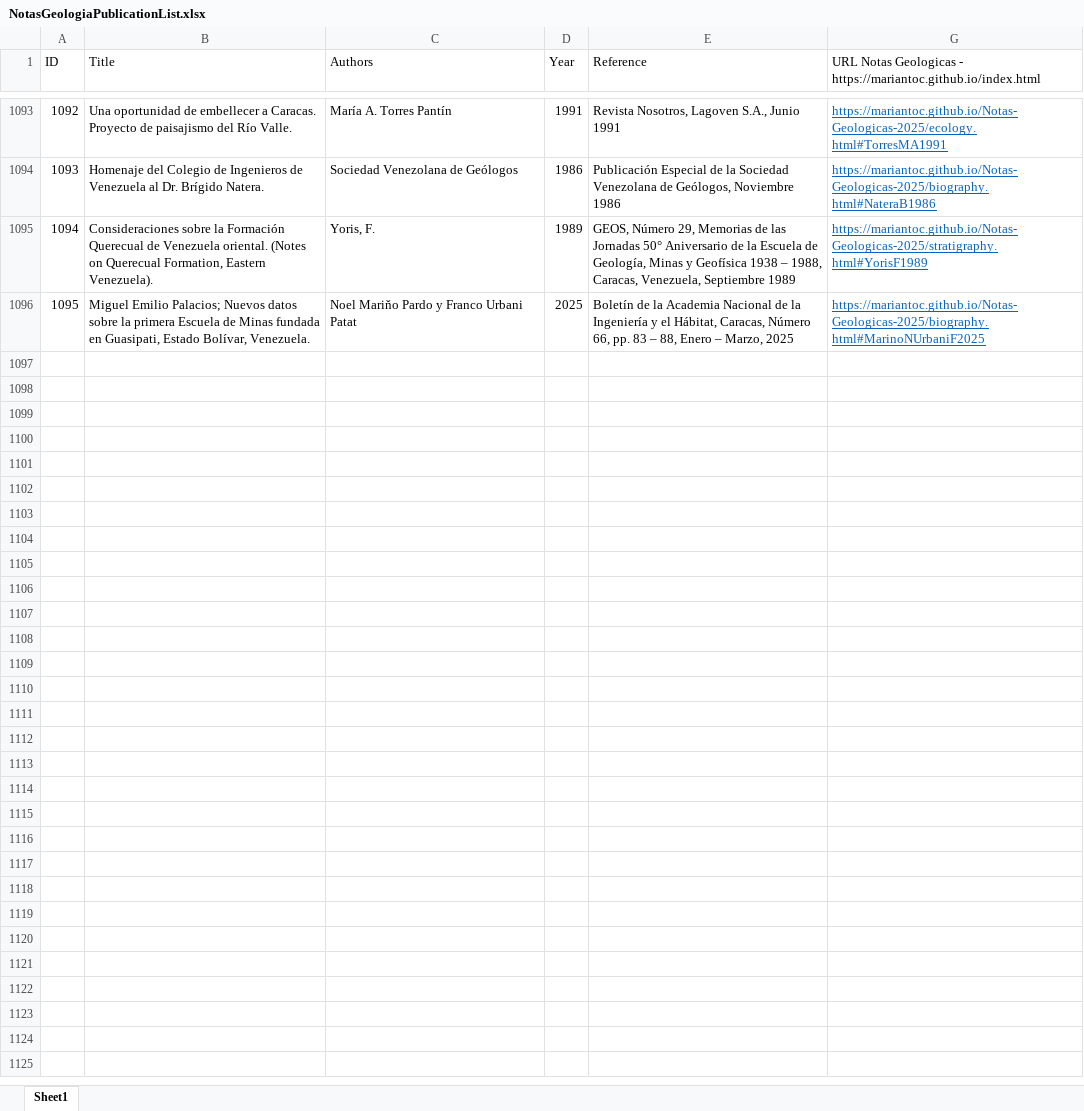
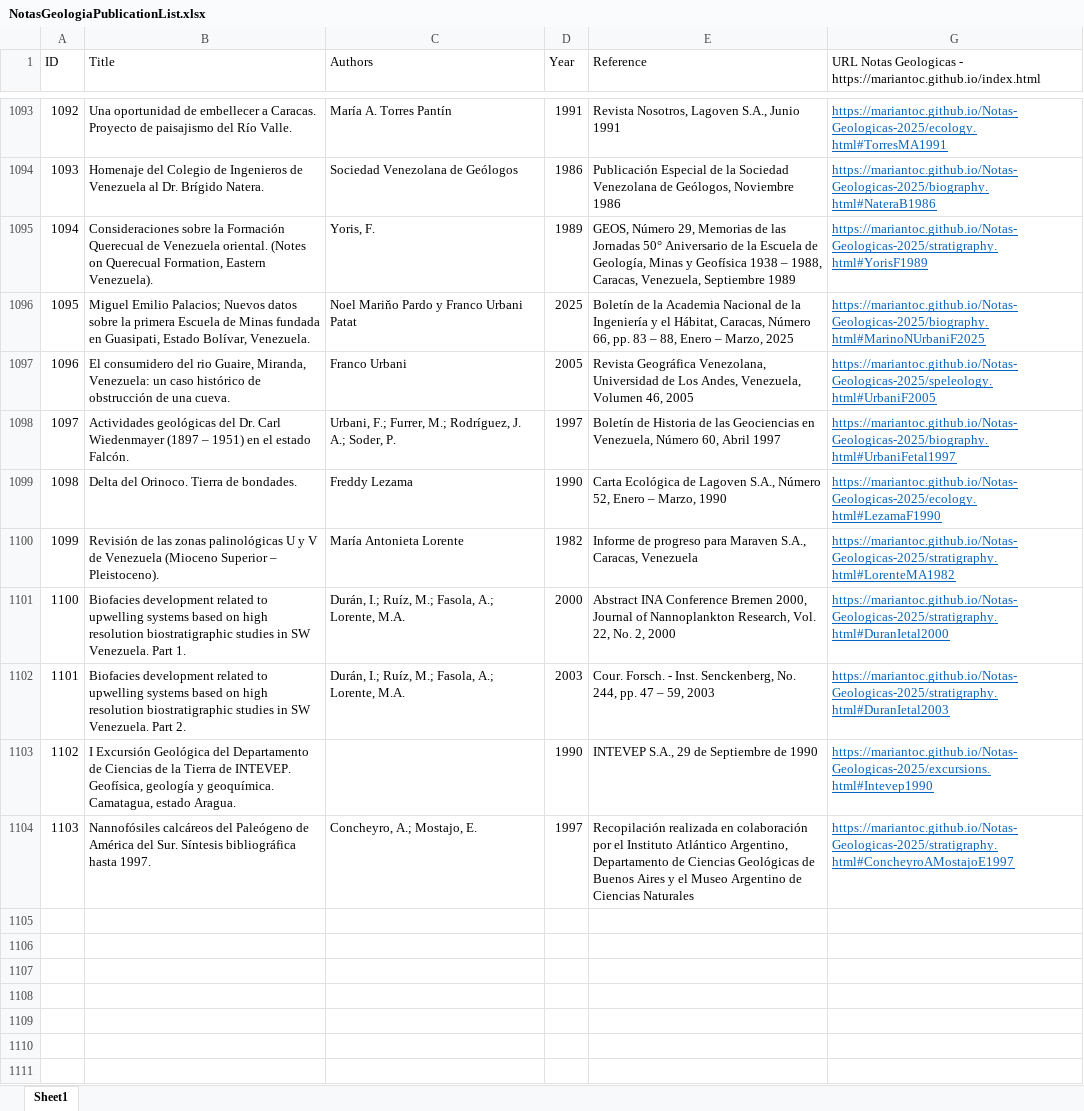
Before and after one commit to mariantoc/Notas-Geologicas-2025, an Excel workbook: NotasGeologiaPublicationList.xlsx, sheet Sheet1, drawn as a sheet; only a part is shown, gaps mark what is left out; the shorter side is filled out with more unchanged rows; values as stored, in another font and other column widths than the file's, no borders; the diff names each change by its address in the sheet, - before the commit and + after, or states it on an @@ line.

```diff
--- a/NotasGeologiaPublicationList.xlsx (sheet Sheet1)
+++ b/NotasGeologiaPublicationList.xlsx (sheet Sheet1)
-row 1097: (empty)
+row 1097: 1096 | El consumidero del rio Guaire, Miranda, Venezuela: un caso histórico de obstrucción de una cueva. | Franco Urbani | 2005 | Revista Geográfica Venezolana, Universidad de Los Andes, Venezuela, Volumen 46, 2005 | https://mariantoc.github.io/Notas-Geologicas-2025/speleology.html#UrbaniF2005
-row 1098: (empty)
+row 1098: 1097 | Actividades geológicas del Dr. Carl Wiedenmayer (1897 – 1951) en el estado Falcón. | Urbani, F.; Furrer, M.; Rodríguez, J. A.; Soder, P. | 1997 | Boletín de Historia de las Geociencias en Venezuela, Número 60, Abril 1997 | https://mariantoc.github.io/Notas-Geologicas-2025/biography.html#UrbaniFetal1997
-row 1099: (empty)
+row 1099: 1098 | Delta del Orinoco. Tierra de bondades. | Freddy Lezama | 1990 | Carta Ecológica de Lagoven S.A., Número 52, Enero – Marzo, 1990 | https://mariantoc.github.io/Notas-Geologicas-2025/ecology.html#LezamaF1990
-row 1100: (empty)
+row 1100: 1099 | Revisión de las zonas palinológicas U y V de Venezuela (Mioceno Superior – Pleistoceno). | María Antonieta Lorente | 1982 | Informe de progreso para Maraven S.A., Caracas, Venezuela | https://mariantoc.github.io/Notas-Geologicas-2025/stratigraphy.html#LorenteMA1982
-row 1101: (empty)
+row 1101: 1100 | Biofacies development related to upwelling systems based on high resolution biostratigraphic studies in SW Venezuela. Part 1. | Durán, I.; Ruíz, M.; Fasola, A.; Lorente, M.A. | 2000 | Abstract INA Conference Bremen 2000, Journal of Nannoplankton Research, Vol. 22, No. 2, 2000 | https://mariantoc.github.io/Notas-Geologicas-2025/stratigraphy.html#DuranIetal2000
-row 1102: (empty)
+row 1102: 1101 | Biofacies development related to upwelling systems based on high resolution biostratigraphic studies in SW Venezuela. Part 2. | Durán, I.; Ruíz, M.; Fasola, A.; Lorente, M.A. | 2003 | Cour. Forsch. - Inst. Senckenberg, No. 244, pp. 47 – 59, 2003 | https://mariantoc.github.io/Notas-Geologicas-2025/stratigraphy.html#DuranIetal2003
-row 1103: (empty)
+row 1103: 1102 | I Excursión Geológica del Departamento de Ciencias de la Tierra de INTEVEP. Geofísica, geología y geoquímica. Camatagua, estado Aragua. |  | 1990 | INTEVEP S.A., 29 de Septiembre de 1990 | https://mariantoc.github.io/Notas-Geologicas-2025/excursions.html#Intevep1990
-row 1104: (empty)
+row 1104: 1103 | Nannofósiles calcáreos del Paleógeno de América del Sur. Síntesis bibliográfica hasta 1997. | Concheyro, A.; Mostajo, E. | 1997 | Recopilación realizada en colaboración por el Instituto Atlántico Argentino, Departamento de Ciencias Geológicas de Buenos Aires y el Museo Argentino de Ciencias Naturales | https://mariantoc.github.io/Notas-Geologicas-2025/stratigraphy.html#ConcheyroAMostajoE1997
```
Also changed, not shown: hidden cells, 22 other files.
